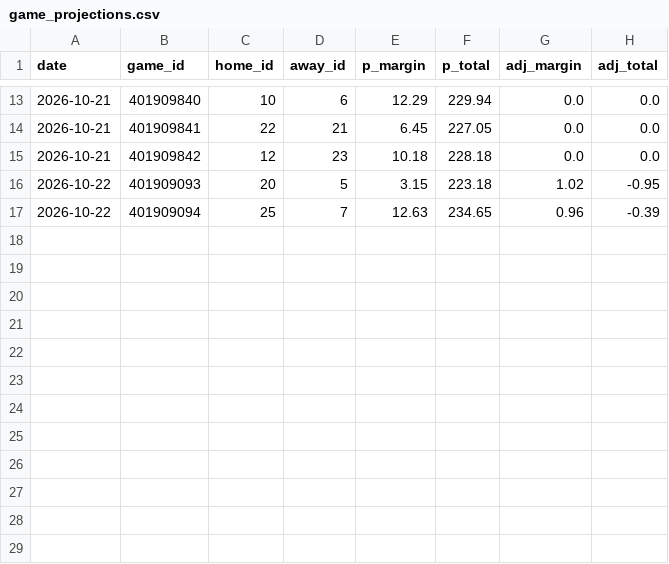
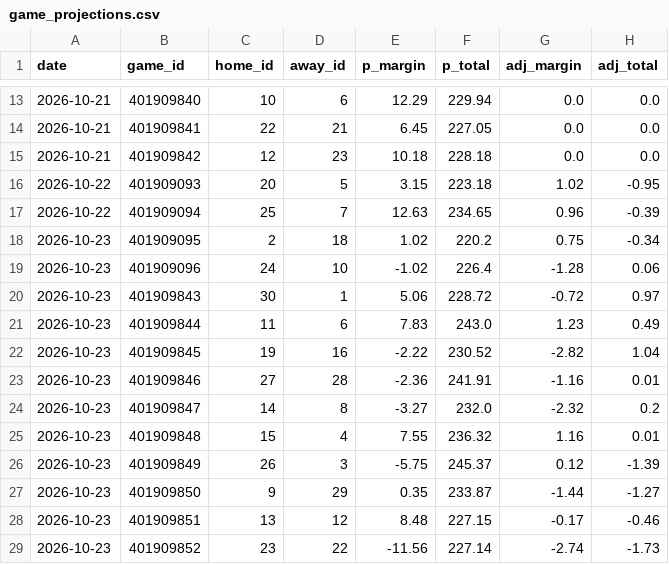
Before and after one commit to Juniorcarl/nba-predictor, a CSV file: data/logs/game_projections.csv, drawn as a sheet; only a part is shown, gaps mark what is left out.

```diff
--- a/data/logs/game_projections.csv
+++ b/data/logs/game_projections.csv
@@ -17 +17,13 @@ date,game_id,home_id,away_id,p_margin,p_total,adj_margin,adj_total
 2026-10-22,401909094,25,7,12.63,234.65,0.96,-0.39
+2026-10-23,401909095,2,18,1.02,220.2,0.75,-0.34
+2026-10-23,401909096,24,10,-1.02,226.4,-1.28,0.06
+2026-10-23,401909843,30,1,5.06,228.72,-0.72,0.97
+2026-10-23,401909844,11,6,7.83,243.0,1.23,0.49
+2026-10-23,401909845,19,16,-2.22,230.52,-2.82,1.04
+2026-10-23,401909846,27,28,-2.36,241.91,-1.16,0.01
+2026-10-23,401909847,14,8,-3.27,232.0,-2.32,0.2
+2026-10-23,401909848,15,4,7.55,236.32,1.16,0.01
+2026-10-23,401909849,26,3,-5.75,245.37,0.12,-1.39
+2026-10-23,401909850,9,29,0.35,233.87,-1.44,-1.27
+2026-10-23,401909851,13,12,8.48,227.15,-0.17,-0.46
+2026-10-23,401909852,23,22,-11.56,227.14,-2.74,-1.73
```
Also changed, not shown: data/boxscores/2027.csv, data/games/2027.csv, 12 other files.
